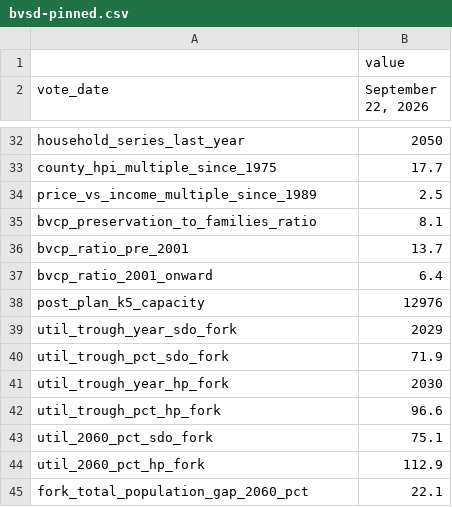
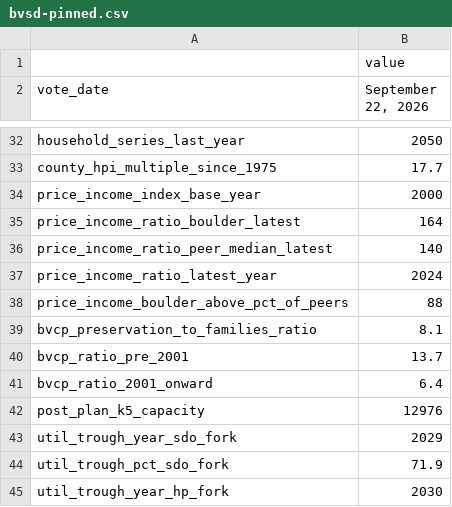
Before and after one commit to brianckeegan/charting-boulder, a CSV file: 2026-09-bvsd/output/bvsd-pinned.csv, drawn as a sheet; only a part is shown, gaps mark what is left out; the shorter side is filled out with more unchanged rows.

```diff
--- a/2026-09-bvsd/output/bvsd-pinned.csv
+++ b/2026-09-bvsd/output/bvsd-pinned.csv
@@ -33,3 +33,7 @@ household_series_last_year,2050
 county_hpi_multiple_since_1975,17.7
-price_vs_income_multiple_since_1989,2.5
+price_income_index_base_year,2000
+price_income_ratio_boulder_latest,164
+price_income_ratio_peer_median_latest,140
+price_income_ratio_latest_year,2024
+price_income_boulder_above_pct_of_peers,88
 bvcp_preservation_to_families_ratio,8.1
```
Also changed, not shown: 2026-09-bvsd/data/processed/county-age-groups.csv, 2026-09-bvsd/data/raw/places.csv, 5 other files.
